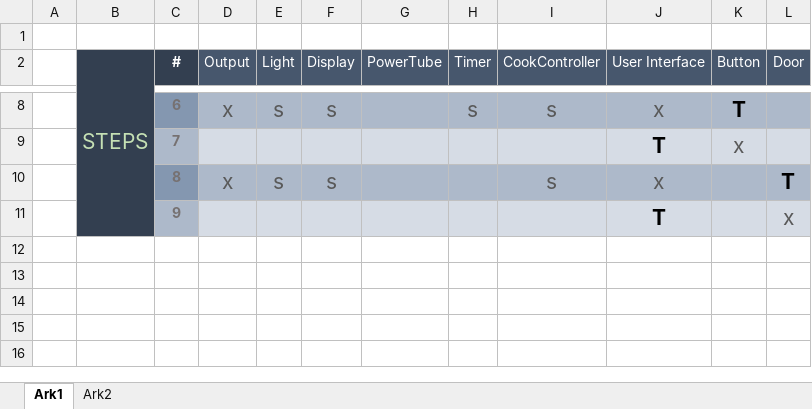
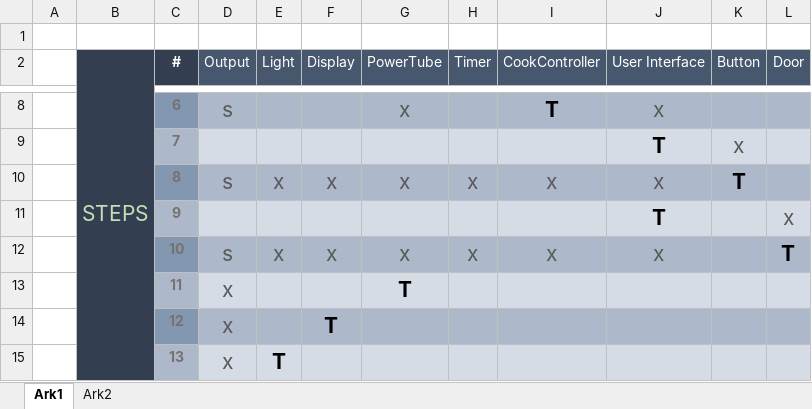
Before and after one commit to glennlaursen/SWT_Assignment3_GR16, an Excel workbook: IntegrationStrategy.xlsx, sheet Ark1, drawn as a sheet; only a part is shown, gaps mark what is left out; values as stored, in another font and other column widths than the file's, no borders; the diff covers the shown part only; the diff names each change by its address in the sheet, - before the commit and + after, or states it on an @@ line.

Commit message:
updated integrationstrategy

```diff
--- a/IntegrationStrategy.xlsx (sheet Ark1)
+++ b/IntegrationStrategy.xlsx (sheet Ark1)
-D8 (Output): x
+D8 (Output): s
-E8 (Light): s
+E8 (Light): (empty)
-F8 (Display): s
+F8 (Display): (empty)
-G8 (PowerTube): (empty)
+G8 (PowerTube): x
-H8 (Timer): s
+H8 (Timer): (empty)
-I8 (CookController): s
+I8 (CookController): T
@@ I8 bold: off → on, text colour: #595959 → black @@
-K8 (Button): T
+K8 (Button): (empty)
-D10 (Output): x
+D10 (Output): s
-E10 (Light): s
+E10 (Light): x
-F10 (Display): s
+F10 (Display): x
-G10 (PowerTube): (empty)
+G10 (PowerTube): x
-H10 (Timer): (empty)
+H10 (Timer): x
-I10 (CookController): s
+I10 (CookController): x
-K10 (Button): (empty)
+K10 (Button): T
-L10 (Door): T
+L10 (Door): (empty)
+row 12:  |  | 10 | s | x | x | x | x | x | x |  | T
+row 13:  |  | 11 | x |  |  | T
+row 14:  |  | 12 | x |  | T
+row 15:  |  | 13 | x | T
```
Also changed, not shown: 23 edited cells and cell formats elsewhere in this sheet, formulas that keep their value, 1 other file.
